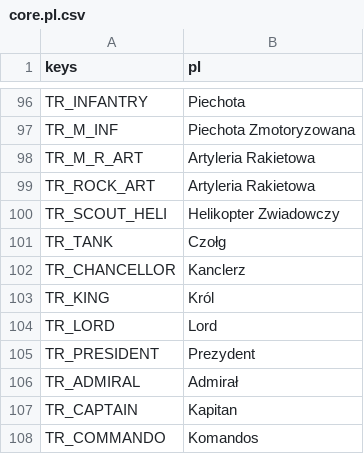
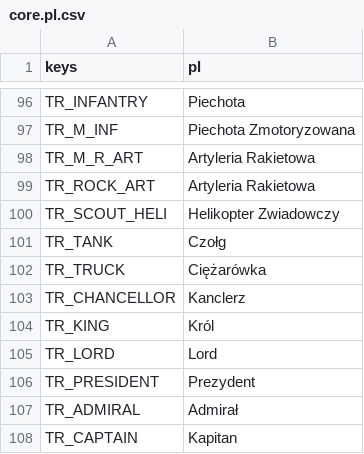
Before and after one commit to P1X-in/tanks-of-freedom-ii, a CSV file: assets/translations/core.pl.csv, drawn as a sheet; only a part is shown, gaps mark what is left out; the shorter side is filled out with more unchanged rows.

Commit message:
Added Truck units

```diff
--- a/assets/translations/core.pl.csv
+++ b/assets/translations/core.pl.csv
@@ -101,2 +101,3 @@ TR_SCOUT_HELI,"Helikopter Zwiadowczy"
 TR_TANK,"Czołg"
+TR_TRUCK,"Ciężarówka"
 TR_CHANCELLOR,"Kanclerz"
```
Also changed, not shown: assets/translations/core.en.csv, 37 other files.
